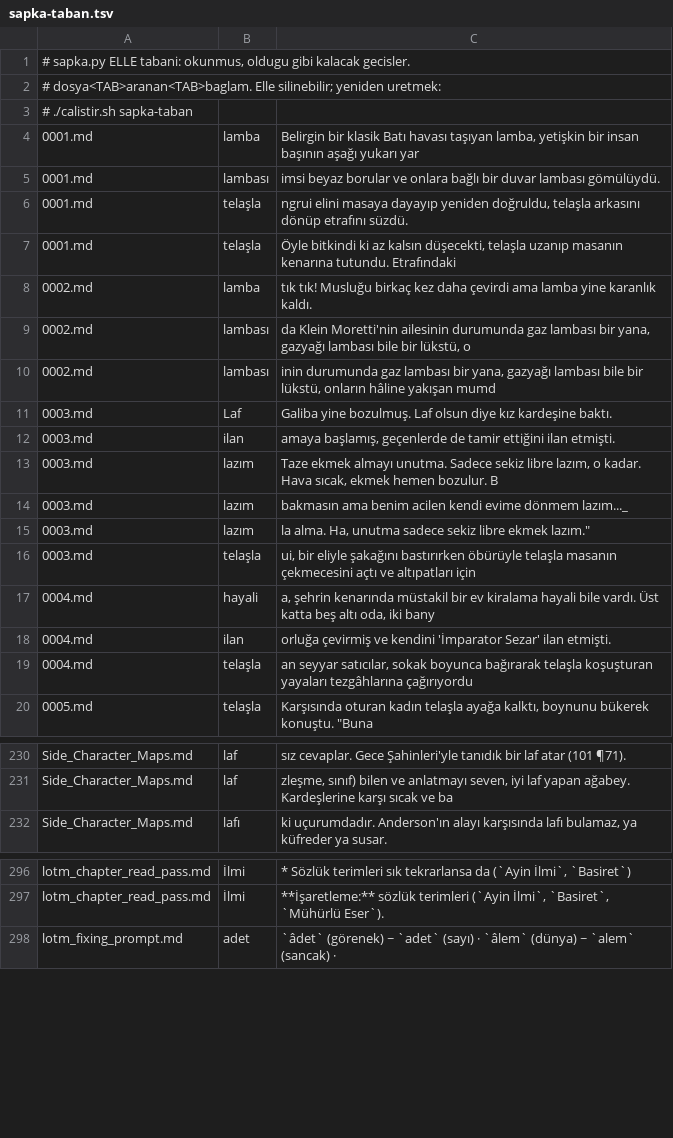
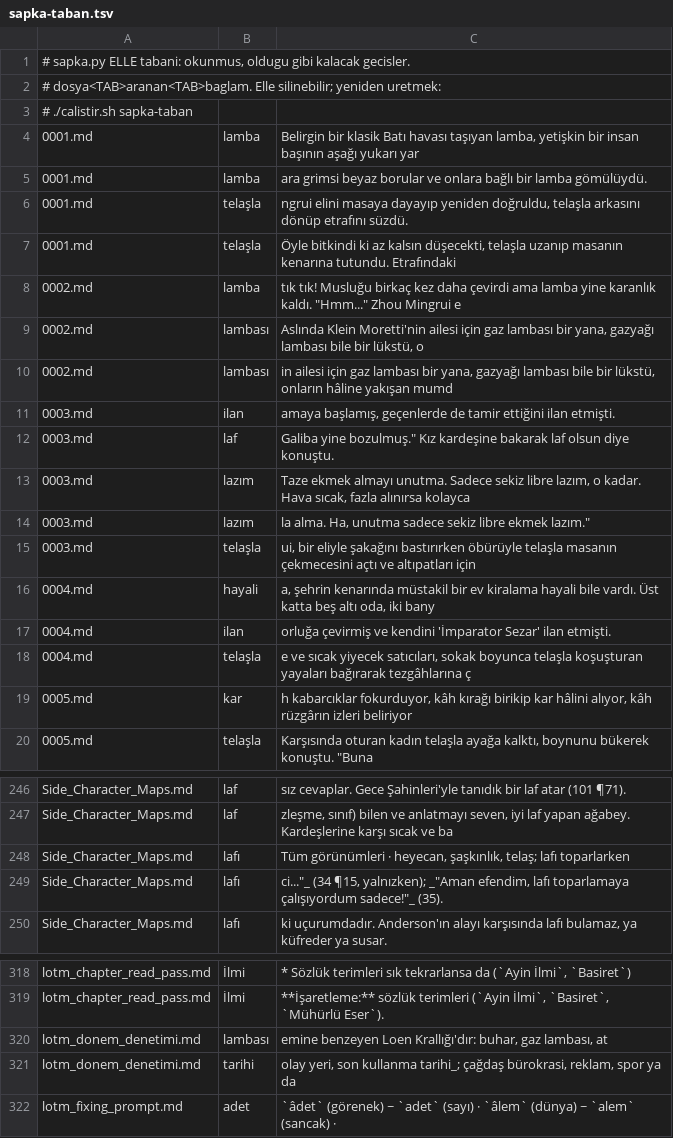
Before and after one commit to Imperium34/LotM_Scripts, a TSV file: lint/sapka-taban.tsv, drawn as a sheet; only a part is shown, gaps mark what is left out; the diff covers the shown part only.

```diff
--- a/lint/sapka-taban.tsv
+++ b/lint/sapka-taban.tsv
@@ -4,12 +4,11 @@
 0001.md	lamba	Belirgin bir klasik Batı havası taşıyan lamba, yetişkin bir insan başının aşağı yukarı yar
-0001.md	lambası	imsi beyaz borular ve onlara bağlı bir duvar lambası gömülüydü.
+0001.md	lamba	ara grimsi beyaz borular ve onlara bağlı bir lamba gömülüydü.
 0001.md	telaşla	ngrui elini masaya dayayıp yeniden doğruldu, telaşla arkasını dönüp etrafını süzdü.
 0001.md	telaşla	Öyle bitkindi ki az kalsın düşecekti, telaşla uzanıp masanın kenarına tutundu. Etrafındaki
-0002.md	lamba	tık tık! Musluğu birkaç kez daha çevirdi ama lamba yine karanlık kaldı.
-0002.md	lambası	da Klein Moretti'nin ailesinin durumunda gaz lambası bir yana, gazyağı lambası bile bir lükstü, o
-0002.md	lambası	inin durumunda gaz lambası bir yana, gazyağı lambası bile bir lükstü, onların hâline yakışan mumd
-0003.md	Laf	"Galiba yine bozulmuş." Laf olsun diye kız kardeşine baktı.
+0002.md	lamba	tık tık! Musluğu birkaç kez daha çevirdi ama lamba yine karanlık kaldı. "Hmm..." Zhou Mingrui e
+0002.md	lambası	Aslında Klein Moretti'nin ailesi için gaz lambası bir yana, gazyağı lambası bile bir lükstü, o
+0002.md	lambası	in ailesi için gaz lambası bir yana, gazyağı lambası bile bir lükstü, onların hâline yakışan mumd
 0003.md	ilan	amaya başlamış, geçenlerde de tamir ettiğini ilan etmişti.
-0003.md	lazım	Taze ekmek almayı unutma. Sadece sekiz libre lazım, o kadar. Hava sıcak, ekmek hemen bozulur. B
-0003.md	lazım	bakmasın ama benim acilen kendi evime dönmem lazım..._
+0003.md	laf	Galiba yine bozulmuş." Kız kardeşine bakarak laf olsun diye konuştu.
+0003.md	lazım	Taze ekmek almayı unutma. Sadece sekiz libre lazım, o kadar. Hava sıcak, fazla alınırsa kolayca
 0003.md	lazım	la alma. Ha, unutma sadece sekiz libre ekmek lazım."
@@ -18,3 +17,4 @@
 0004.md	ilan	orluğa çevirmiş ve kendini 'İmparator Sezar' ilan etmişti.
-0004.md	telaşla	an seyyar satıcılar, sokak boyunca bağırarak telaşla koşuşturan yayaları tezgâhlarına çağırıyordu
+0004.md	telaşla	e ve sıcak yiyecek satıcıları, sokak boyunca telaşla koşuşturan yayaları bağırarak tezgâhlarına ç
+0005.md	kar	h kabarcıklar fokurduyor, kâh kırağı birikip kar hâlini alıyor, kâh rüzgârın izleri beliriyor
 0005.md	telaşla	Karşısında oturan kadın telaşla ayağa kalktı, boynunu bükerek konuştu. "Buna
@@ -245,2 +261,4 @@ Side_Character_Maps.md	laf	sız cevaplar. Gece Şahinleri'yle tanıdık bir laf
 Side_Character_Maps.md	laf	zleşme, sınıf) bilen ve anlatmayı seven, iyi laf yapan ağabey. Kardeşlerine karşı sıcak ve ba
+Side_Character_Maps.md	lafı	Tüm görünümleri · heyecan, şaşkınlık, telaş; lafı toparlarken
+Side_Character_Maps.md	lafı	ci..."_ (34 ¶15, yalnızken); _"Aman efendim, lafı toparlamaya çalışıyordum sadece!"_ (35).
 Side_Character_Maps.md	lafı	ki uçurumdadır. Anderson'ın alayı karşısında lafı bulamaz, ya küfreder ya susar.
@@ -311,2 +333,4 @@ lotm_chapter_read_pass.md	İlmi	* Sözlük terimleri sık tekrarlansa da (`Ayin
 lotm_chapter_read_pass.md	İlmi	**İşaretleme:** sözlük terimleri (`Ayin İlmi`, `Basiret`, `Mühürlü Eser`).
+lotm_donem_denetimi.md	lambası	emine benzeyen Loen Krallığı'dır: buhar, gaz lambası, at
+lotm_donem_denetimi.md	tarihi	olay yeri, son kullanma tarihi_; çağdaş bürokrasi, reklam, spor ya da
 lotm_fixing_prompt.md	adet	`âdet` (görenek) ~ `adet` (sayı) · `âlem` (dünya) ~ `alem` (sancak) ·
```
Also changed, not shown: 33 added rows, 3 removed rows and 7 edited cells elsewhere in this file, 16 other files.
